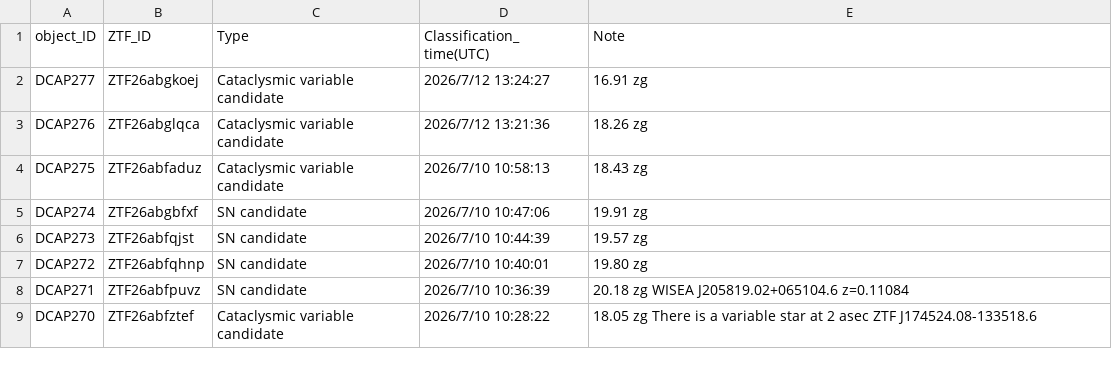
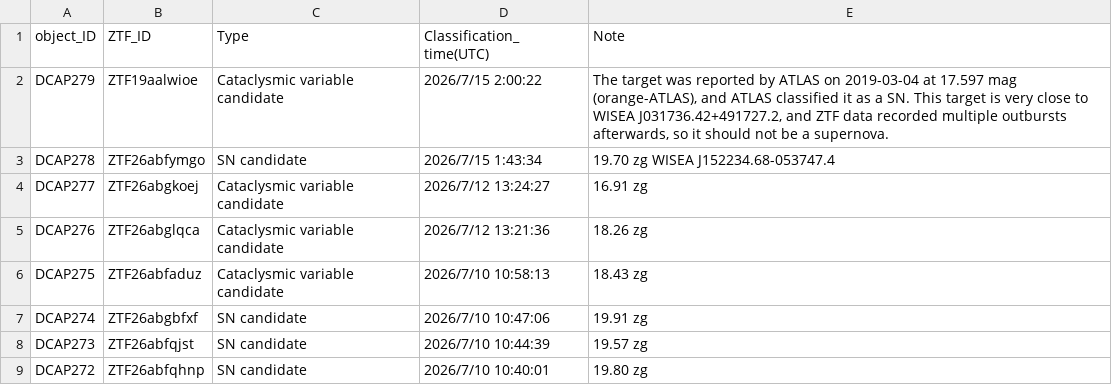
Before and after one commit to DCAP-MinruiNing/DCAP, a CSV file: data3.csv, drawn as a sheet; only a part is shown; the shorter side is filled out with more unchanged rows.

Commit message:
Update data3.csv

```diff
--- a/data3.csv
+++ b/data3.csv
@@ -1,2 +1,4 @@
 object_ID,ZTF_ID,Type,Classification_time(UTC),Note
+DCAP279,ZTF19aalwioe,Cataclysmic variable candidate,2026/7/15 2:00:22,"The target was reported by ATLAS on 2019-03-04 at 17.597 mag (orange-ATLAS), and ATLAS classified it as a SN. This target is very close to WISEA J031736.42+491727.2, and ZTF data recorded multiple outbursts afterwards, so it should not be a supernova."
+DCAP278,ZTF26abfymgo,SN candidate,2026/7/15 1:43:34,19.70 zg WISEA J152234.68-053747.4
 DCAP277,ZTF26abgkoej,Cataclysmic variable candidate,2026/7/12 13:24:27,16.91 zg
```
